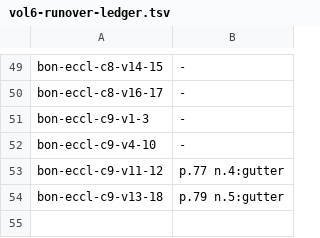
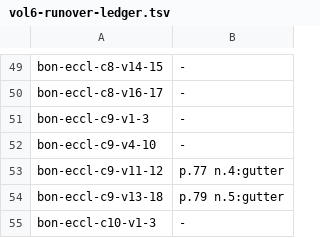
Before and after one commit to wilsonpruitt/bonaventure-sentences, a TSV file: manual-review/vol6-runover-ledger.tsv, drawn as a sheet; only a part is shown, gaps mark what is left out; the diff names each change by its address in the sheet, - before the commit and + after, or states it on an @@ line.

```diff
--- a/manual-review/vol6-runover-ledger.tsv
+++ b/manual-review/vol6-runover-ledger.tsv
+row 55: bon-eccl-c10-v1-3 | -
```
Also changed, not shown: 5 other files.
